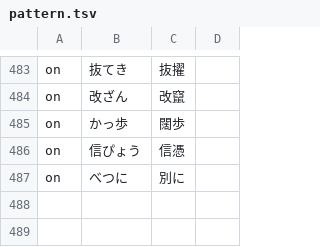
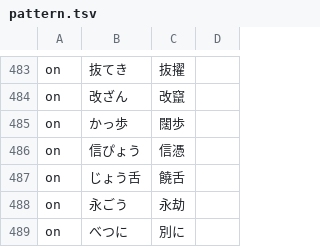
Before and after one commit to Nekomoekissaten-SUB/nekomoe-jp-formatter, a TSV file: dist/pattern.tsv, drawn as a sheet; only a part is shown, gaps mark what is left out; the diff names each change by its address in the sheet, - before the commit and + after, or states it on an @@ line.

Commit message:
add jouzetsu and eigou

```diff
--- a/dist/pattern.tsv
+++ b/dist/pattern.tsv
+row 487: on | じょう舌 | 饒舌
+row 488: on | 永ごう | 永劫
```
